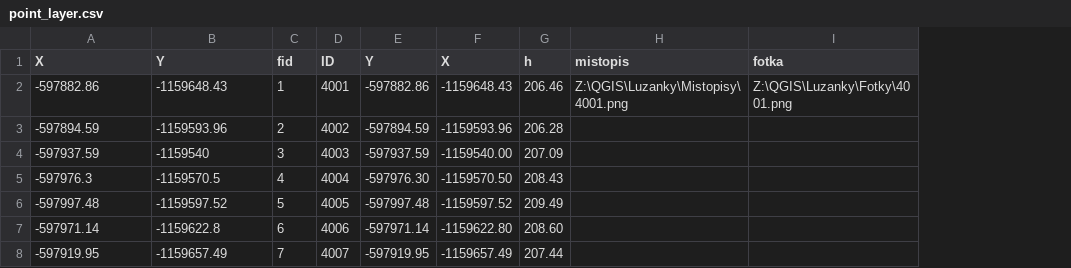
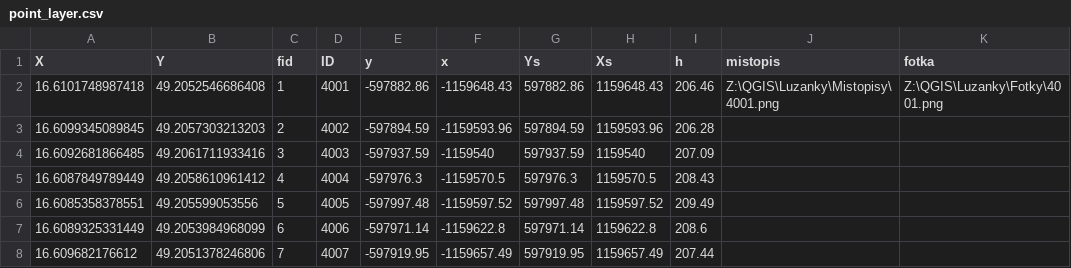
Before and after one commit to richard-kratochvil/luzanky_polygon, a CSV file: body/1/csv/point_layer.csv, drawn as a sheet; only a part is shown; addresses are those after the commit; the diff names each change by its address in the sheet, - before the commit and + after, or states it on an @@ line.

Commit message:
QGIS - 19/09/2023 13:24:32 version: 2.9.11

```diff
--- a/body/1/csv/point_layer.csv
+++ b/body/1/csv/point_layer.csv
+column G (Ys), rows 2-8: 597882.86 | 597894.59 | 597937.59 | 597976.3 | 597997.48 | 597971.14 | 597919.95
+column H (Xs), rows 2-8: 1159648.43 | 1159593.96 | 1159540 | 1159570.5 | 1159597.52 | 1159622.8 | 1159657.49
-E1: Y
+E1: y
-F1: X
+F1: x
-A2 (X): -597882.86
+A2 (X): 16.6101748987418
-B2 (Y): -1159648.43
+B2 (Y): 49.2052546686408
-A3 (X): -597894.59
+A3 (X): 16.6099345089845
-B3 (Y): -1159593.96
+B3 (Y): 49.2057303213203
-A4 (X): -597937.59
+A4 (X): 16.6092681866485
-B4 (Y): -1159540
+B4 (Y): 49.2061711933416
-F4 (x): -1159540.00
+F4 (x): -1159540
-A5 (X): -597976.3
+A5 (X): 16.6087849789449
-B5 (Y): -1159570.5
+B5 (Y): 49.2058610961412
-E5 (y): -597976.30
+E5 (y): -597976.3
-F5 (x): -1159570.50
+F5 (x): -1159570.5
-A6 (X): -597997.48
+A6 (X): 16.6085358378551
-B6 (Y): -1159597.52
+B6 (Y): 49.205599053556
-A7 (X): -597971.14
+A7 (X): 16.6089325331449
-B7 (Y): -1159622.8
+B7 (Y): 49.2053984968099
-F7 (x): -1159622.80
+F7 (x): -1159622.8
-I7 (h): 208.60
+I7 (h): 208.6
-A8 (X): -597919.95
+A8 (X): 16.609682176612
-B8 (Y): -1159657.49
+B8 (Y): 49.2051378246806
```
